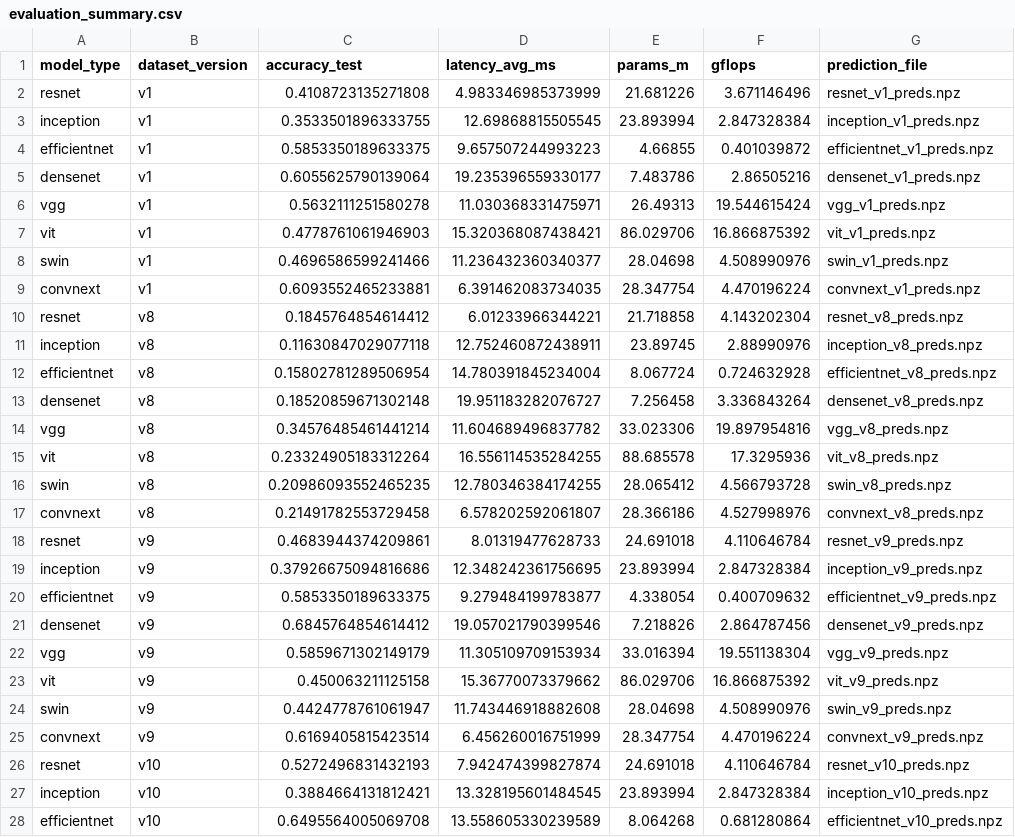
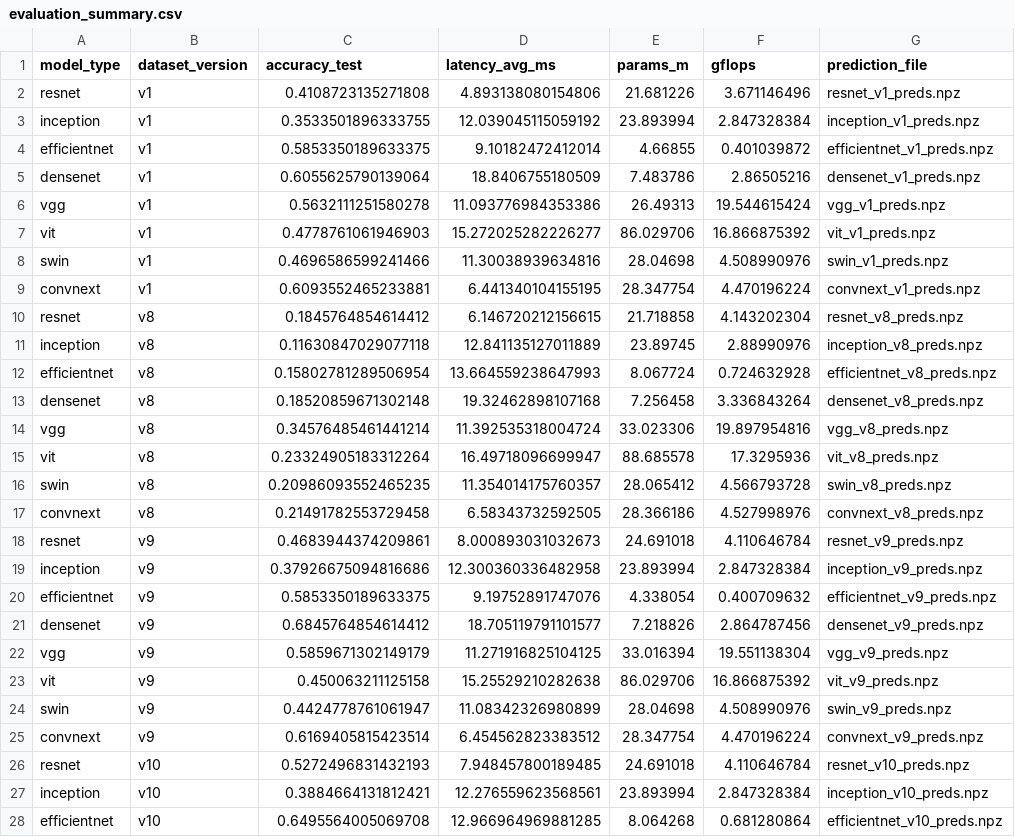
Before and after one commit to rodrigoqaz/mecai.dissertacao, a CSV file: results/evaluation_summary.csv, drawn as a sheet; only a part is shown; the diff covers the shown part only.

```diff
--- a/results/evaluation_summary.csv
+++ b/results/evaluation_summary.csv
@@ -1,28 +1,28 @@
 model_type,dataset_version,accuracy_test,latency_avg_ms,params_m,gflops,prediction_file
-resnet,v1,0.4108723135271808,4.983346985373999,21.681226,3.671146496,resnet_v1_preds.npz
-inception,v1,0.3533501896333755,12.69868815505545,23.893994,2.847328384,inception_v1_preds.npz
-efficientnet,v1,0.5853350189633375,9.657507244993223,4.66855,0.401039872,efficientnet_v1_preds.npz
-densenet,v1,0.6055625790139064,19.235396559330177,7.483786,2.86505216,densenet_v1_preds.npz
-vgg,v1,0.5632111251580278,11.030368331475971,26.49313,19.544615424,vgg_v1_preds.npz
-vit,v1,0.4778761061946903,15.320368087438421,86.029706,16.866875392,vit_v1_preds.npz
-swin,v1,0.4696586599241466,11.236432360340377,28.04698,4.508990976,swin_v1_preds.npz
-convnext,v1,0.6093552465233881,6.391462083734035,28.347754,4.470196224,convnext_v1_preds.npz
-resnet,v8,0.1845764854614412,6.01233966344221,21.718858,4.143202304,resnet_v8_preds.npz
-inception,v8,0.11630847029077118,12.752460872438911,23.89745,2.88990976,inception_v8_preds.npz
-efficientnet,v8,0.15802781289506954,14.780391845234004,8.067724,0.724632928,efficientnet_v8_preds.npz
-densenet,v8,0.18520859671302148,19.951183282076727,7.256458,3.336843264,densenet_v8_preds.npz
-vgg,v8,0.34576485461441214,11.604689496837782,33.023306,19.897954816,vgg_v8_preds.npz
-vit,v8,0.23324905183312264,16.556114535284255,88.685578,17.3295936,vit_v8_preds.npz
-swin,v8,0.20986093552465235,12.780346384174255,28.065412,4.566793728,swin_v8_preds.npz
-convnext,v8,0.21491782553729458,6.578202592061807,28.366186,4.527998976,convnext_v8_preds.npz
-resnet,v9,0.4683944374209861,8.01319477628733,24.691018,4.110646784,resnet_v9_preds.npz
-inception,v9,0.37926675094816686,12.348242361756695,23.893994,2.847328384,inception_v9_preds.npz
-efficientnet,v9,0.5853350189633375,9.279484199783877,4.338054,0.400709632,efficientnet_v9_preds.npz
-densenet,v9,0.6845764854614412,19.057021790399546,7.218826,2.864787456,densenet_v9_preds.npz
-vgg,v9,0.5859671302149179,11.305109709153934,33.016394,19.551138304,vgg_v9_preds.npz
-vit,v9,0.450063211125158,15.36770073379662,86.029706,16.866875392,vit_v9_preds.npz
-swin,v9,0.4424778761061947,11.743446918882608,28.04698,4.508990976,swin_v9_preds.npz
-convnext,v9,0.6169405815423514,6.456260016751999,28.347754,4.470196224,convnext_v9_preds.npz
-resnet,v10,0.5272496831432193,7.942474399827874,24.691018,4.110646784,resnet_v10_preds.npz
-inception,v10,0.3884664131812421,13.328195601484545,23.893994,2.847328384,inception_v10_preds.npz
-efficientnet,v10,0.6495564005069708,13.558605330239589,8.064268,0.681280864,efficientnet_v10_preds.npz
+resnet,v1,0.4108723135271808,4.893138080154806,21.681226,3.671146496,resnet_v1_preds.npz
+inception,v1,0.3533501896333755,12.039045115059192,23.893994,2.847328384,inception_v1_preds.npz
+efficientnet,v1,0.5853350189633375,9.10182472412014,4.66855,0.401039872,efficientnet_v1_preds.npz
+densenet,v1,0.6055625790139064,18.8406755180509,7.483786,2.86505216,densenet_v1_preds.npz
+vgg,v1,0.5632111251580278,11.093776984353386,26.49313,19.544615424,vgg_v1_preds.npz
+vit,v1,0.4778761061946903,15.272025282226277,86.029706,16.866875392,vit_v1_preds.npz
+swin,v1,0.4696586599241466,11.30038939634816,28.04698,4.508990976,swin_v1_preds.npz
+convnext,v1,0.6093552465233881,6.441340104155195,28.347754,4.470196224,convnext_v1_preds.npz
+resnet,v8,0.1845764854614412,6.146720212156615,21.718858,4.143202304,resnet_v8_preds.npz
+inception,v8,0.11630847029077118,12.841135127011889,23.89745,2.88990976,inception_v8_preds.npz
+efficientnet,v8,0.15802781289506954,13.664559238647993,8.067724,0.724632928,efficientnet_v8_preds.npz
+densenet,v8,0.18520859671302148,19.32462898107168,7.256458,3.336843264,densenet_v8_preds.npz
+vgg,v8,0.34576485461441214,11.392535318004724,33.023306,19.897954816,vgg_v8_preds.npz
+vit,v8,0.23324905183312264,16.49718096699947,88.685578,17.3295936,vit_v8_preds.npz
+swin,v8,0.20986093552465235,11.354014175760357,28.065412,4.566793728,swin_v8_preds.npz
+convnext,v8,0.21491782553729458,6.58343732592505,28.366186,4.527998976,convnext_v8_preds.npz
+resnet,v9,0.4683944374209861,8.000893031032673,24.691018,4.110646784,resnet_v9_preds.npz
+inception,v9,0.37926675094816686,12.300360336482958,23.893994,2.847328384,inception_v9_preds.npz
+efficientnet,v9,0.5853350189633375,9.19752891747076,4.338054,0.400709632,efficientnet_v9_preds.npz
+densenet,v9,0.6845764854614412,18.705119791101577,7.218826,2.864787456,densenet_v9_preds.npz
+vgg,v9,0.5859671302149179,11.271916825104125,33.016394,19.551138304,vgg_v9_preds.npz
+vit,v9,0.450063211125158,15.25529210282638,86.029706,16.866875392,vit_v9_preds.npz
+swin,v9,0.4424778761061947,11.08342326980899,28.04698,4.508990976,swin_v9_preds.npz
+convnext,v9,0.6169405815423514,6.454562823383512,28.347754,4.470196224,convnext_v9_preds.npz
+resnet,v10,0.5272496831432193,7.948457800189485,24.691018,4.110646784,resnet_v10_preds.npz
+inception,v10,0.3884664131812421,12.276559623568561,23.893994,2.847328384,inception_v10_preds.npz
+efficientnet,v10,0.6495564005069708,12.966964969881285,8.064268,0.681280864,efficientnet_v10_preds.npz
```
Also changed, not shown: 16 added rows and 5 edited cells elsewhere in this file, results/best_models_manifest.csv, 37 other files.
